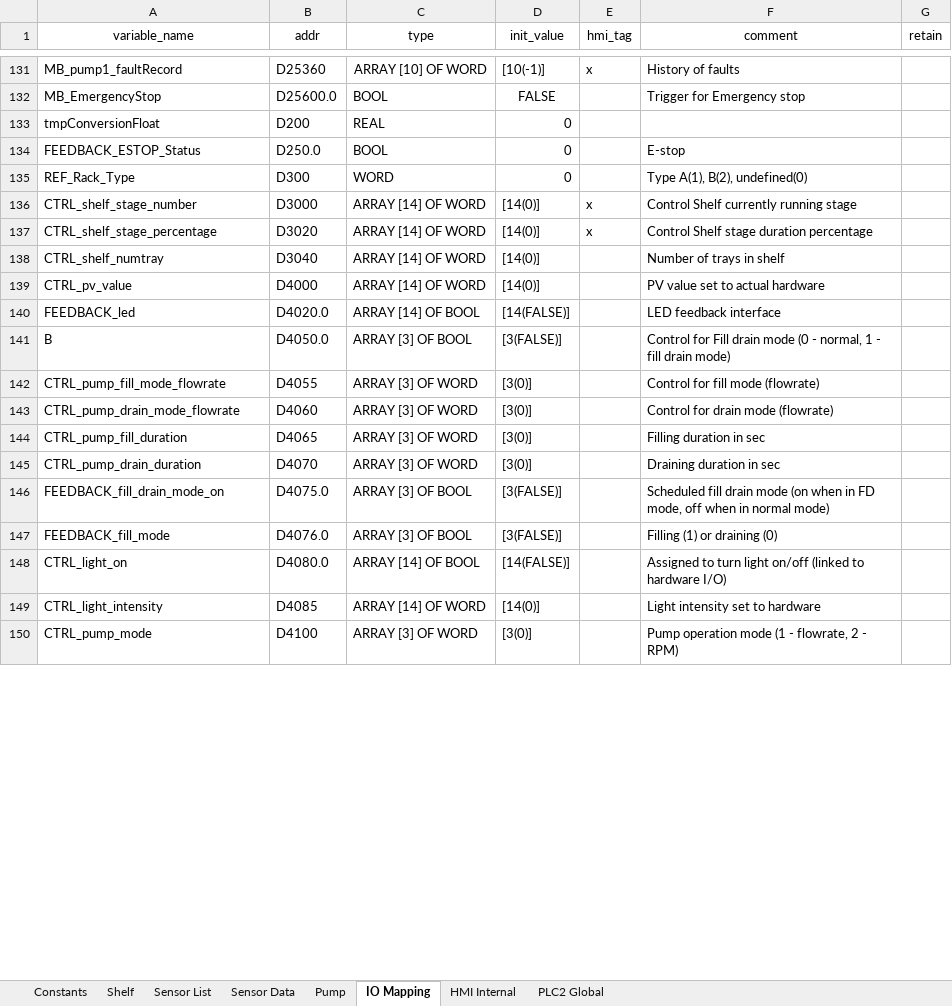
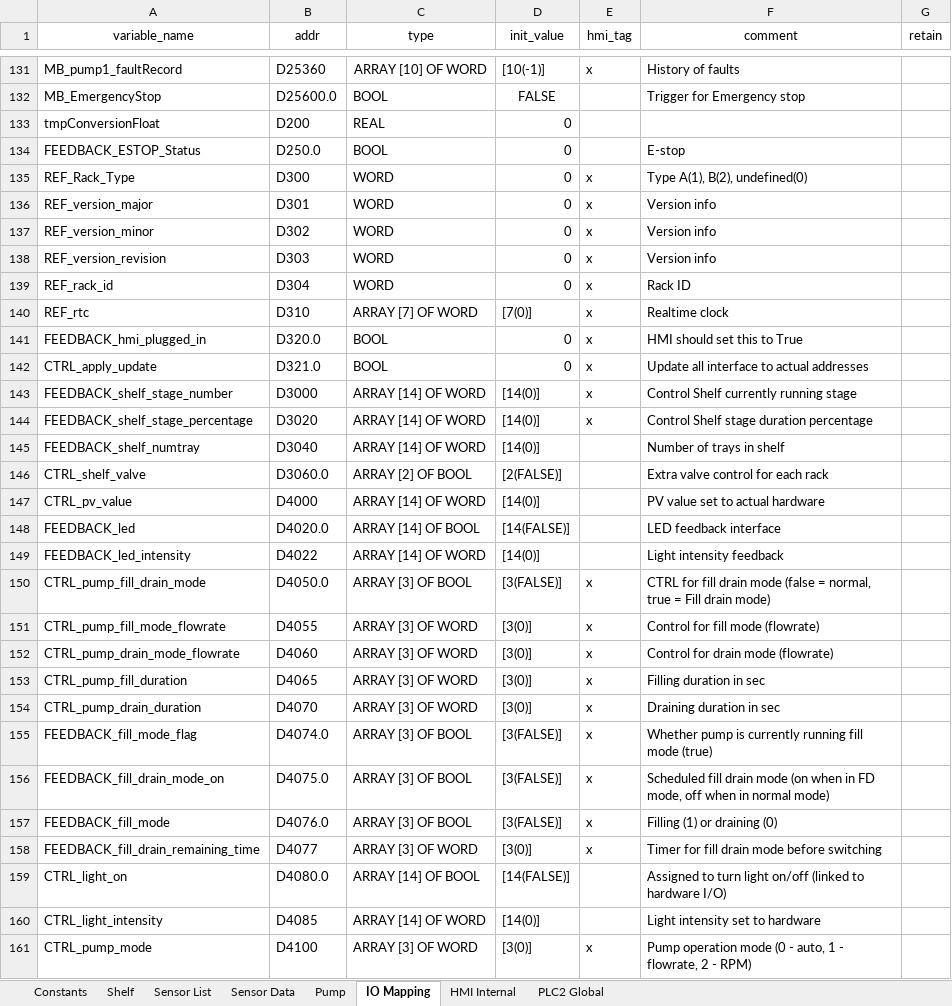
Before and after one commit to T2HOPETECHNIK/Ellemento, an Excel workbook: rack_v2.0/PLC/type_B/data/global_variable_template.xlsx, sheet IO Mapping, drawn as a sheet; only a part is shown, gaps mark what is left out; values as stored, in another font and other column widths than the file's, no borders; addresses are those after the commit; the diff covers the shown part only; the diff names each change by its address in the sheet, - before the commit and + after, or states it on an @@ line.

Commit message:
Setup Rack 1

```diff
--- a/rack_v2.0/PLC/type_B/data/global_variable_template.xlsx (sheet IO Mapping)
+++ b/rack_v2.0/PLC/type_B/data/global_variable_template.xlsx (sheet IO Mapping)
-E135 (hmi_tag): (empty)
+E135 (hmi_tag): x
+row 136: REF_version_major | D301 | WORD | 0 | x | Version info
+row 137: REF_version_minor | D302 | WORD | 0 | x | Version info
+row 138: REF_version_revision | D303 | WORD | 0 | x | Version info
+row 139: REF_rack_id | D304 | WORD | 0 | x | Rack ID
+row 140: REF_rtc | D310 | ARRAY [7] OF WORD | [7(0)] | x | Realtime clock
+row 141: FEEDBACK_hmi_plugged_in | D320.0 | BOOL | 0 | x | HMI should set this to True
+row 142: CTRL_apply_update | D321.0 | BOOL | 0 | x | Update all interface to actual addresses
-A143 (variable_name): CTRL_shelf_stage_number
+A143 (variable_name): FEEDBACK_shelf_stage_number
-A144 (variable_name): CTRL_shelf_stage_percentage
+A144 (variable_name): FEEDBACK_shelf_stage_percentage
-A145 (variable_name): CTRL_shelf_numtray
+A145 (variable_name): FEEDBACK_shelf_numtray
+row 146: CTRL_shelf_valve | D3060.0 | ARRAY [2] OF BOOL | [2(FALSE)] |  | Extra valve control for each rack
+row 149: FEEDBACK_led_intensity | D4022 | ARRAY [14] OF WORD | [14(0)] |  | Light intensity feedback
-A150 (variable_name): B
+A150 (variable_name): CTRL_pump_fill_drain_mode
-E150:E154 (hmi_tag): (empty)
+E150:E154 (hmi_tag): x
-F150 (comment): Control for Fill drain mode (0 - normal, 1 - fill drain mode)
+F150 (comment): CTRL for fill drain mode (false = normal, true = Fill drain mode)
+row 155: FEEDBACK_fill_mode_flag | D4074.0 | ARRAY [3] OF BOOL | [3(FALSE)] | x | Whether pump is currently running fill mode (true)
-E156:E157 (hmi_tag): (empty)
+E156:E157 (hmi_tag): x
+row 158: FEEDBACK_fill_drain_remaining_time | D4077 | ARRAY [3] OF WORD | [3(0)] | x | Timer for fill drain mode before switching
-E161 (hmi_tag): (empty)
+E161 (hmi_tag): x
-F161 (comment): …operation mode (1 - flowrate,…
+F161 (comment): …operation mode (0 - auto, 1 - flowrate,…
```
Also changed, not shown: 31 added rows, 4 removed rows and 153 edited cells elsewhere in this sheet, sheet HMI Internal, sheet Constants, sheet Pump, 11 other files.
